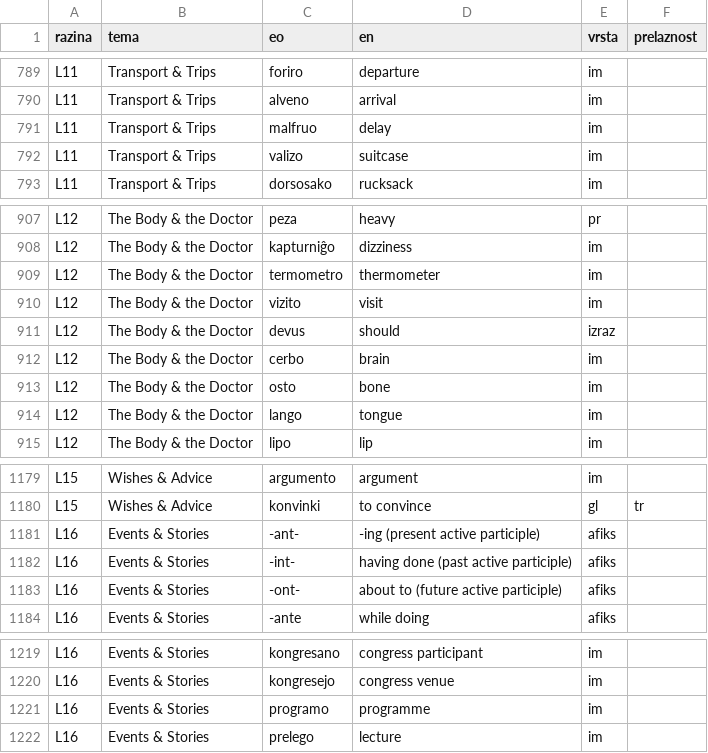
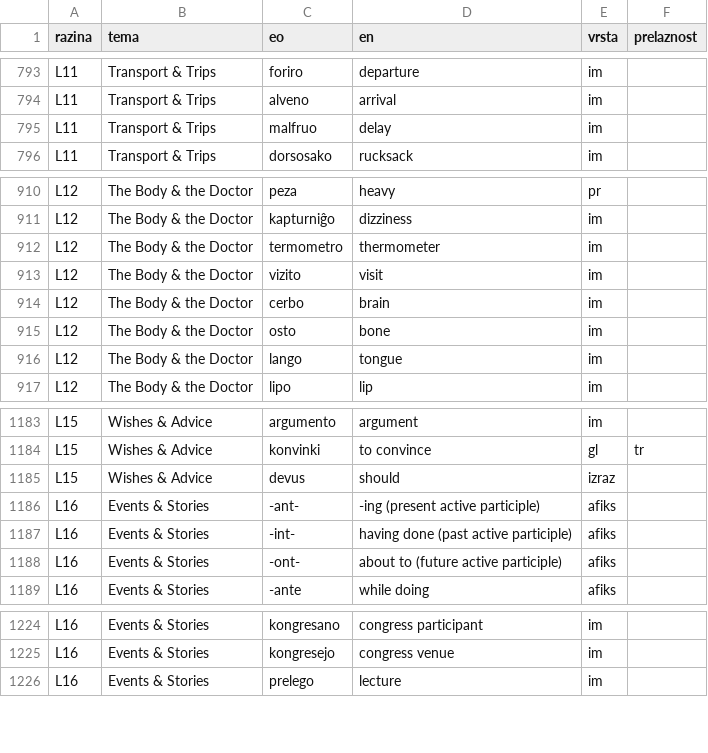
Before and after one commit to kristianprasnjak/jezici-rjecnici, a TSV file: eo/rjecnik-eo.tsv, drawn as a sheet; only a part is shown, gaps mark what is left out; removed rows and columns are numbered as before the commit, all else as after; the diff covers the shown part only; the diff names each change by its address in the sheet, - before the commit and + after, or states it on an @@ line.

```diff
--- a/eo/rjecnik-eo.tsv
+++ b/eo/rjecnik-eo.tsv
-row 792: L11 | Transport & Trips | valizo | suitcase | im
-row 911: L12 | The Body & the Doctor | devus | should | izraz
+row 1185: L15 | Wishes & Advice | devus | should | izraz
-row 1221: L16 | Events & Stories | programo | programme | im
```
Also changed, not shown: 10 added rows and 4 removed rows elsewhere in this file, 3 other files.
